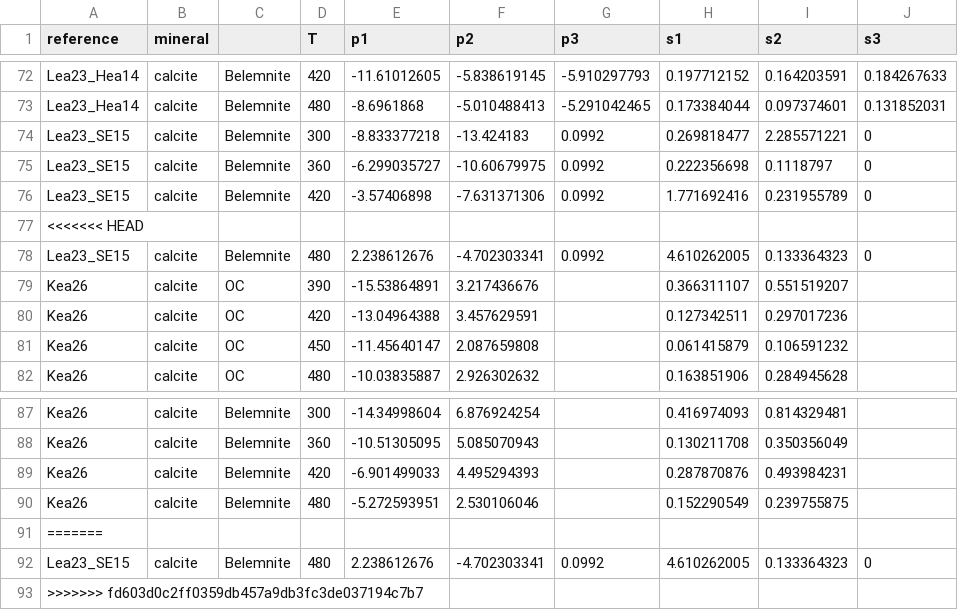
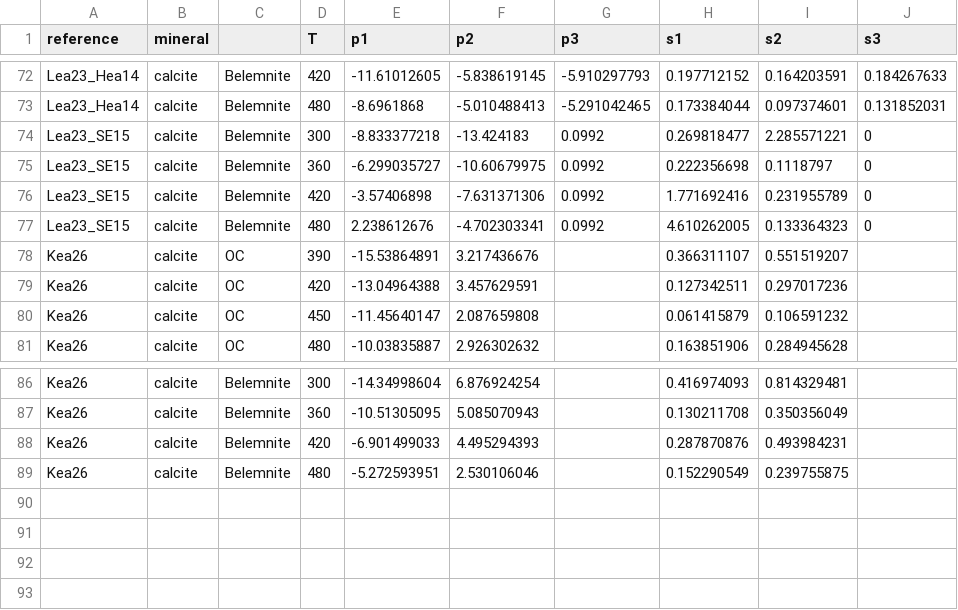
Before and after one commit to FluvialSeds/isotopylog, a CSV file: isotopylog/lit_values/lit_values.csv, drawn as a sheet; only a part is shown, gaps mark what is left out; the diff names each change by its address in the sheet, - before the commit and + after, or states it on an @@ line.

Commit message:
updated lit values

```diff
--- a/isotopylog/lit_values/lit_values.csv
+++ b/isotopylog/lit_values/lit_values.csv
-row 77: <<<<<<< HEAD
-row 91: =======
-row 92: Lea23_SE15 | calcite | Belemnite | 480 | 2.238612676 | -4.702303341 | 0.0992 | 4.610262005 | 0.133364323 | 0
-row 93: >>>>>>> fd603d0c2ff0359db457a9db3fc3de037194c7b7
```
